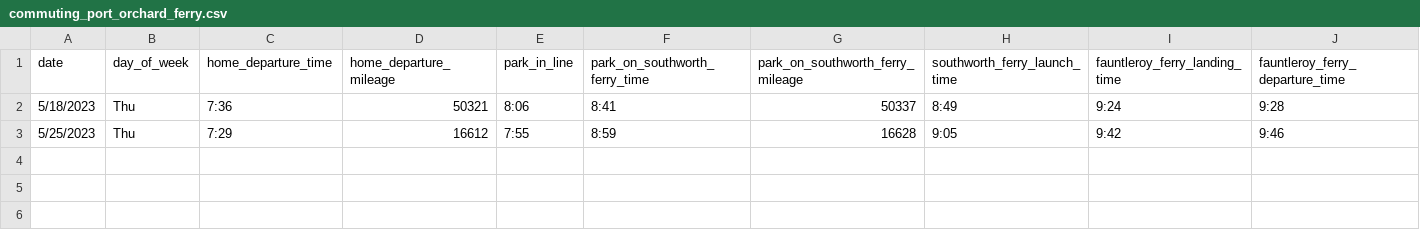
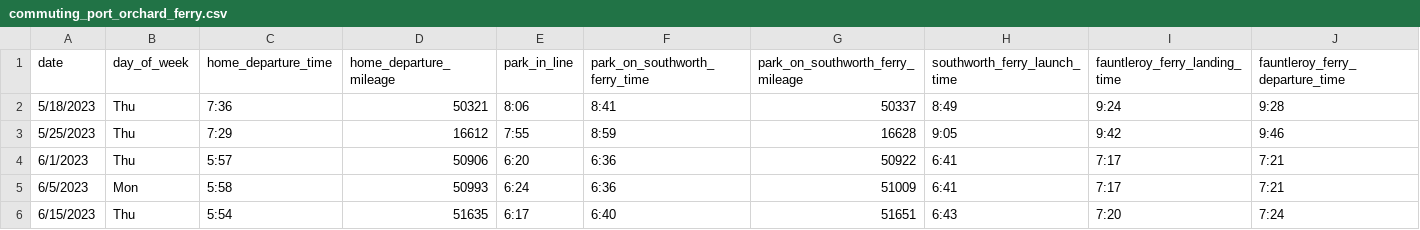
Before and after one commit to jahearn3/commuting, a CSV file: commuting_port_orchard_ferry.csv, drawn as a sheet; only a part is shown; rows hold the shown columns only; the diff names each change by its address in the sheet, - before the commit and + after, or states it on an @@ line.

```diff
--- a/commuting_port_orchard_ferry.csv
+++ b/commuting_port_orchard_ferry.csv
+row 4: 6/1/2023 | Thu | 5:57 | 50906 | 6:20 | 6:36 | 50922 | 6:41 | 7:17 | 7:21
+row 5: 6/5/2023 | Mon | 5:58 | 50993 | 6:24 | 6:36 | 51009 | 6:41 | 7:17 | 7:21
+row 6: 6/15/2023 | Thu | 5:54 | 51635 | 6:17 | 6:40 | 51651 | 6:43 | 7:20 | 7:24
```
Also changed, not shown: commuting_bellevue.csv, commuting_port_orchard_driving.csv, 31 other files.
